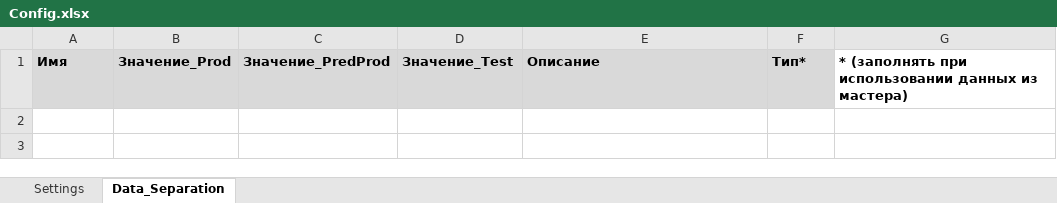
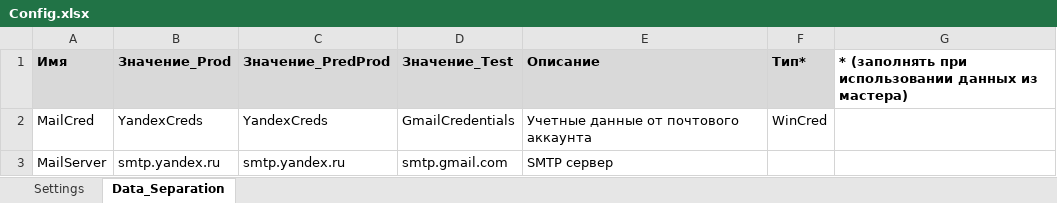
Before and after one commit to harspect/rive-gauche-pix, an Excel workbook: Data/Config.xlsx, sheet Data_Separation, drawn as a sheet; values as stored, in another font and other column widths than the file's, no borders; the diff names each change by its address in the sheet, - before the commit and + after, or states it on an @@ line.

```diff
--- a/Data/Config.xlsx (sheet Data_Separation)
+++ b/Data/Config.xlsx (sheet Data_Separation)
+row 2: MailCred | YandexCreds | YandexCreds | GmailCredentials | Учетные данные от почтового аккаунта | WinCred
+row 3: MailServer | smtp.yandex.ru | smtp.yandex.ru | smtp.gmail.com | SMTP сервер
```
Also changed, not shown: sheet Settings, 14 other files.
